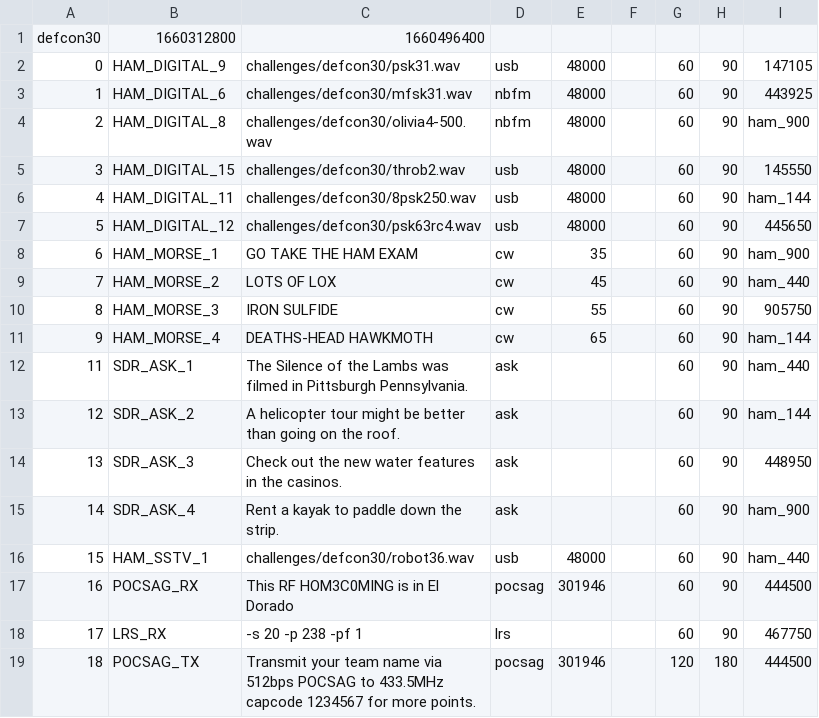
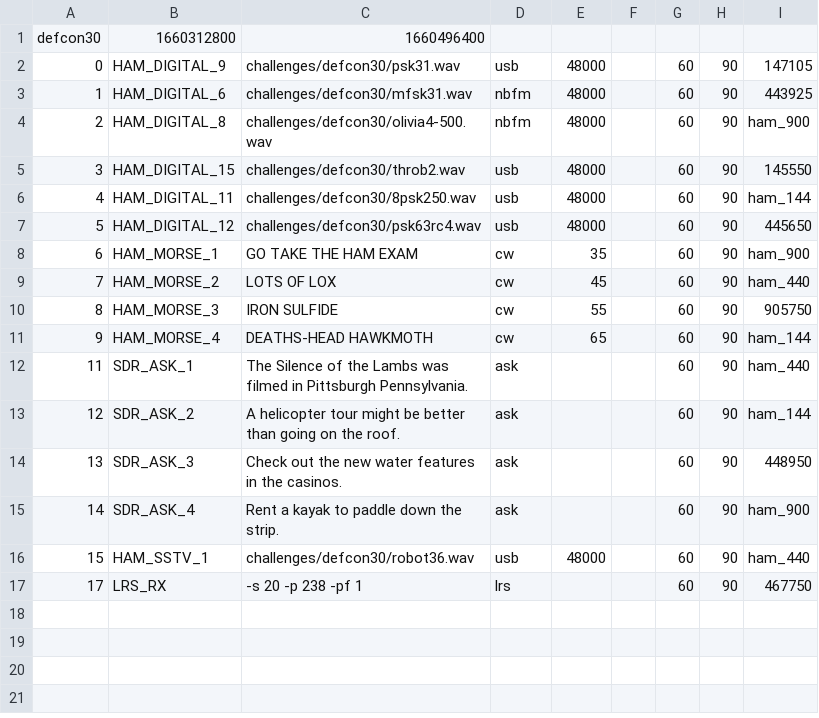
Before and after one commit to rfhs/challengectl, a CSV file: defcon30_flags.csv, drawn as a sheet; the diff names each change by its address in the sheet, - before the commit and + after, or states it on an @@ line.

Commit message:
less pocsag

```diff
--- a/defcon30_flags.csv
+++ b/defcon30_flags.csv
-row 17: 16 | POCSAG_RX | This RF HOM3C0MING is in El Dorado | pocsag | 301946 |  | 60 | 90 | 444500
-row 19: 18 | POCSAG_TX | Transmit your team name via 512bps POCSAG to 433.5MHz capcode 1234567 for more points. | pocsag | 301946 |  | 120 | 180 | 444500
```
